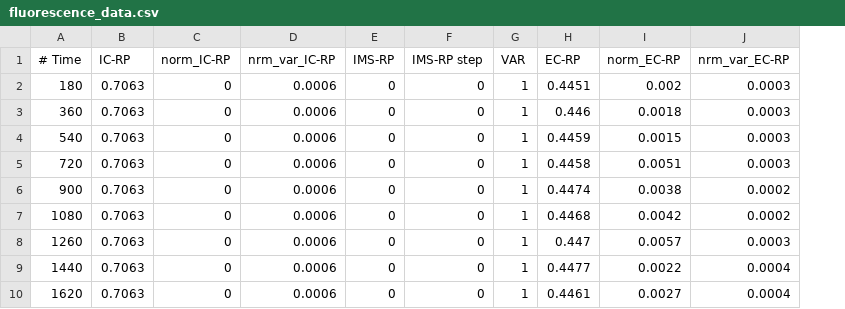
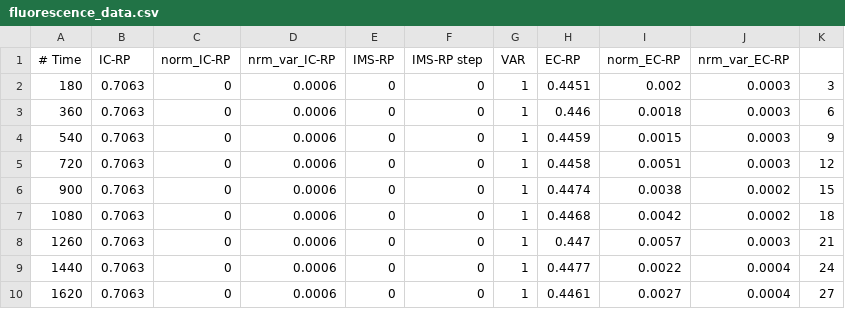
Before and after one commit to michael-irvin/Opt2Q, a CSV file: opt2q/examples/quantitative_example/fluorescence_data.csv, drawn as a sheet; only a part is shown; the diff names each change by its address in the sheet, - before the commit and + after, or states it on an @@ line.

Commit message:
encoding apoptosis model calibration to various combinations categorical and continuous data  [skip ci]

```diff
--- a/opt2q/examples/quantitative_example/fluorescence_data.csv
+++ b/opt2q/examples/quantitative_example/fluorescence_data.csv
+column K, rows 2-10: 3 | 6 | 9 | 12 | 15 | 18 | 21 | 24 | 27
```
Also changed, not shown: 40 other files.
